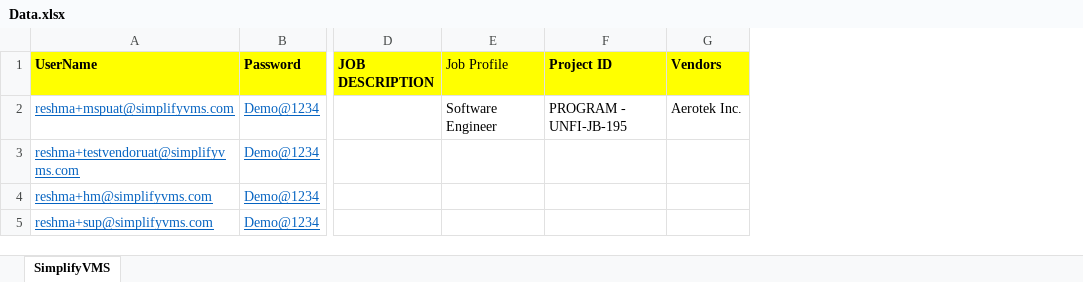
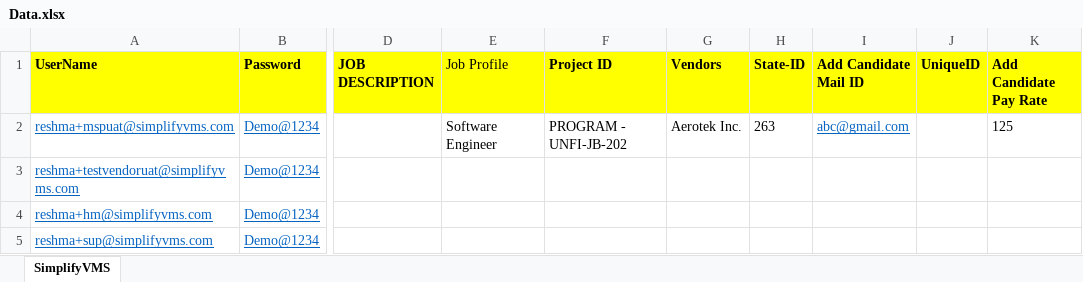
Before and after one commit to subhradips/SimplifyVMS, an Excel workbook: target/test-classes/Data.xlsx, sheet SimplifyVMS, drawn as a sheet; only a part is shown, gaps mark what is left out; values as stored, in another font and other column widths than the file's, no borders; the diff names each change by its address in the sheet, - before the commit and + after, or states it on an @@ line.

```diff
--- a/target/test-classes/Data.xlsx (sheet SimplifyVMS)
+++ b/target/test-classes/Data.xlsx (sheet SimplifyVMS)
+column H (State-ID), row 2: 263
+column I (Add Candidate Mail ID), row 2: abc@gmail.com
+column J (UniqueID), empty
+column K (Add Candidate Pay Rate), row 2: 125
-F2 (Project ID): PROGRAM - UNFI-JB-195
+F2 (Project ID): PROGRAM - UNFI-JB-202
```
Also changed, not shown: 19 other files.
